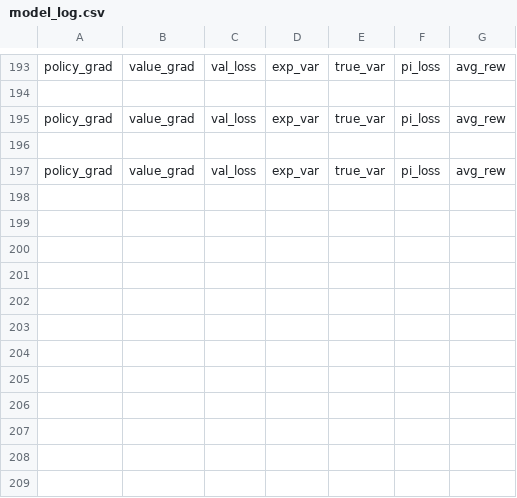
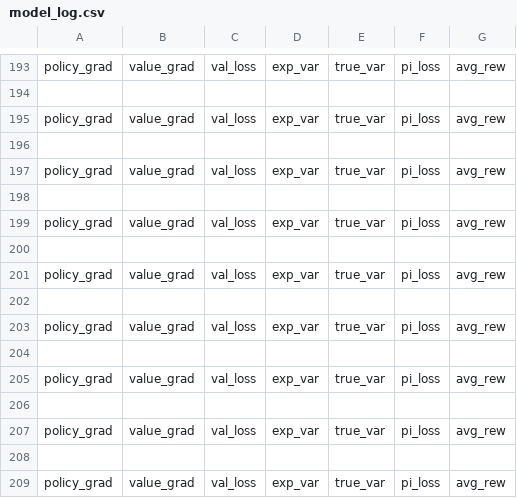
Before and after one commit to RL4H/G2P2C, a CSV file: results/model_log.csv, drawn as a sheet; only a part is shown, gaps mark what is left out; the diff names each change by its address in the sheet, - before the commit and + after, or states it on an @@ line.

```diff
--- a/results/model_log.csv
+++ b/results/model_log.csv
+row 198: (empty)
+row 199: policy_grad | value_grad | val_loss | exp_var | true_var | pi_loss | avg_rew
+row 200: (empty)
+row 201: policy_grad | value_grad | val_loss | exp_var | true_var | pi_loss | avg_rew
+row 202: (empty)
+row 203: policy_grad | value_grad | val_loss | exp_var | true_var | pi_loss | avg_rew
+row 204: (empty)
+row 205: policy_grad | value_grad | val_loss | exp_var | true_var | pi_loss | avg_rew
+row 206: (empty)
+row 207: policy_grad | value_grad | val_loss | exp_var | true_var | pi_loss | avg_rew
+row 208: (empty)
+row 209: policy_grad | value_grad | val_loss | exp_var | true_var | pi_loss | avg_rew
```
Also changed, not shown: results/aux_model_log.csv, results/evaluation_log.csv, 36 other files.
